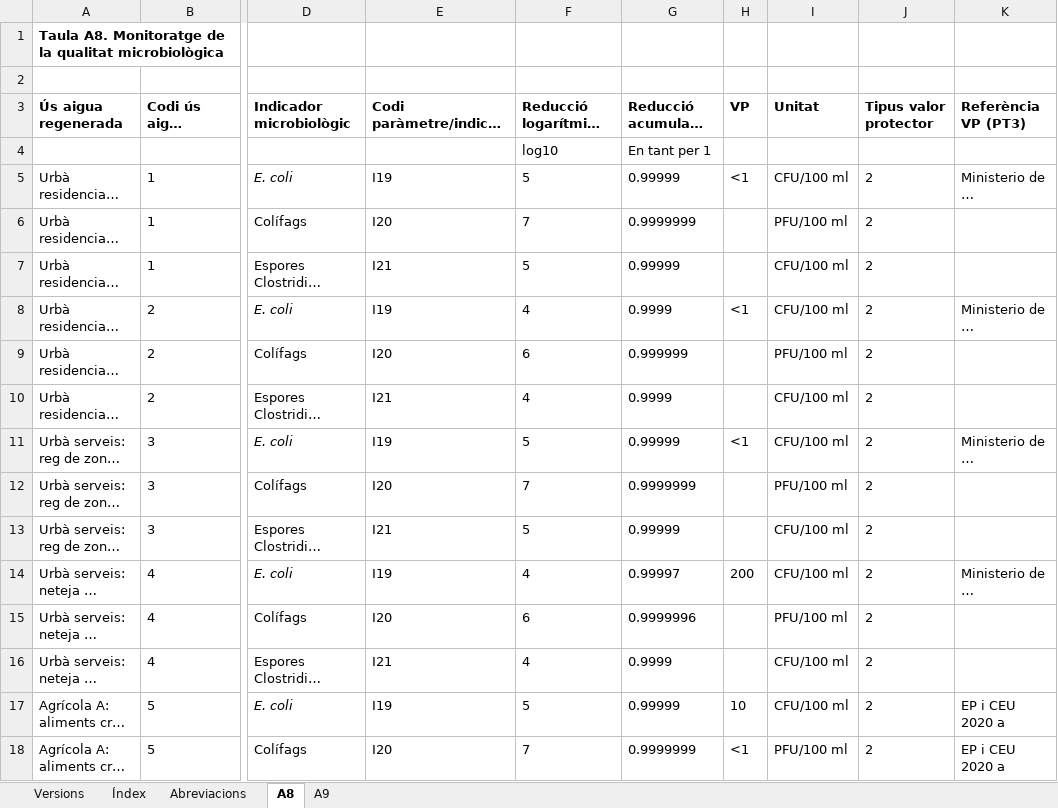
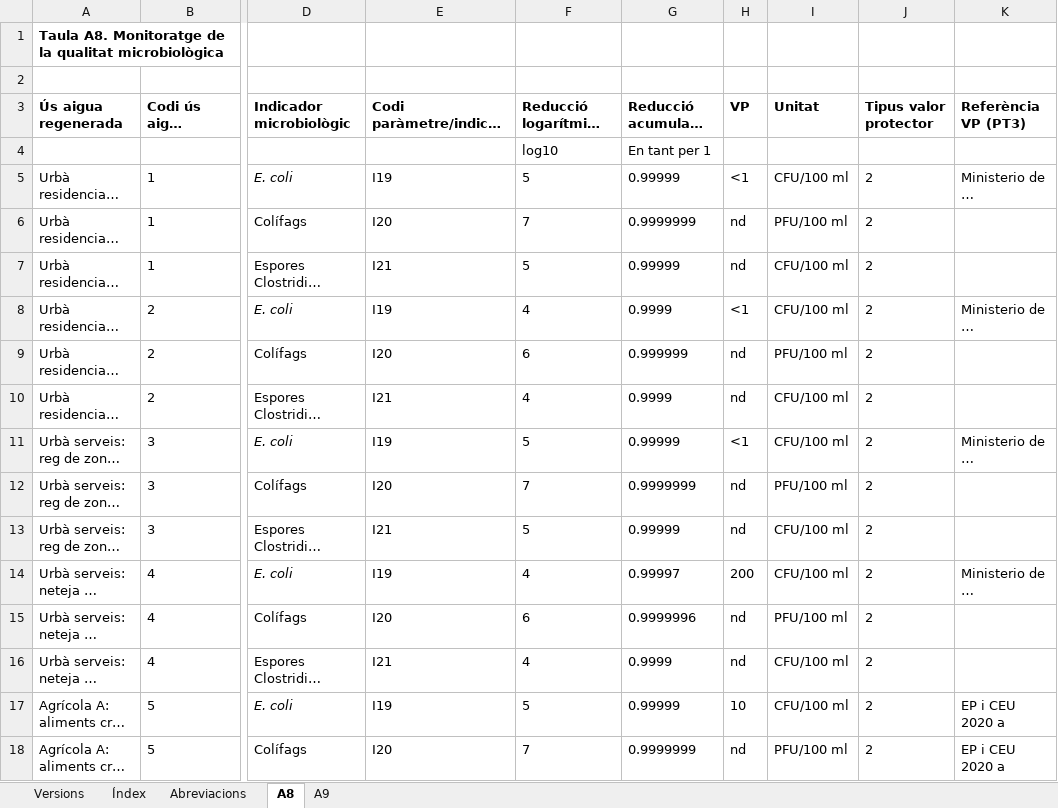
Before and after one commit to icra/suggereix, an Excel workbook: public/20220526_SUGGEREIX_Taula_A8.xlsx, sheet A8, drawn as a sheet; only a part is shown, gaps mark what is left out; long unchanged cells end in …; values as stored, in another font and other column widths than the file's, no borders; the diff covers the shown part only; the diff names each change by its address in the sheet, - before the commit and + after, or states it on an @@ line.

```diff
--- a/public/20220526_SUGGEREIX_Taula_A8.xlsx (sheet A8)
+++ b/public/20220526_SUGGEREIX_Taula_A8.xlsx (sheet A8)
-H6:H7 (VP): (empty)
+H6:H7 (VP): nd
-H9:H10 (VP): (empty)
+H9:H10 (VP): nd
-H12:H13 (VP): (empty)
+H12:H13 (VP): nd
-H15:H16 (VP): (empty)
+H15:H16 (VP): nd
-H18 (VP): <1
+H18 (VP): nd
```
Also changed, not shown: 21 edited cells elsewhere in this sheet, public/20220526_SUGGEREIX_PT4_Tractaments.xlsx, 2 other files.
